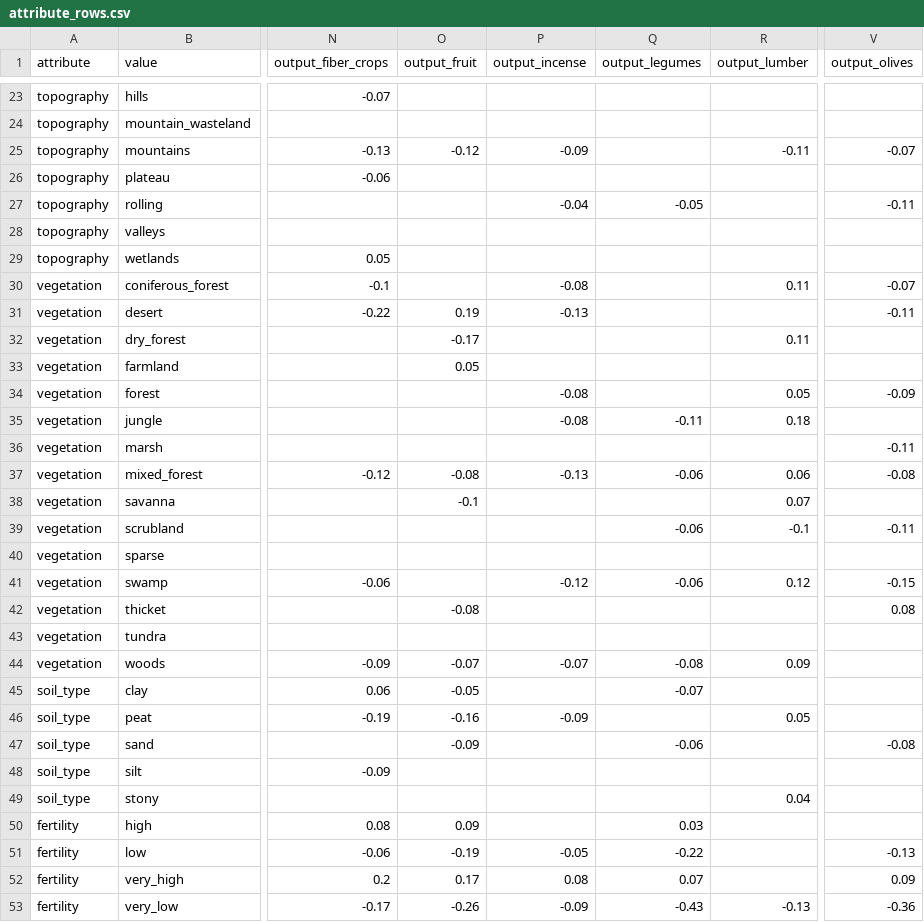
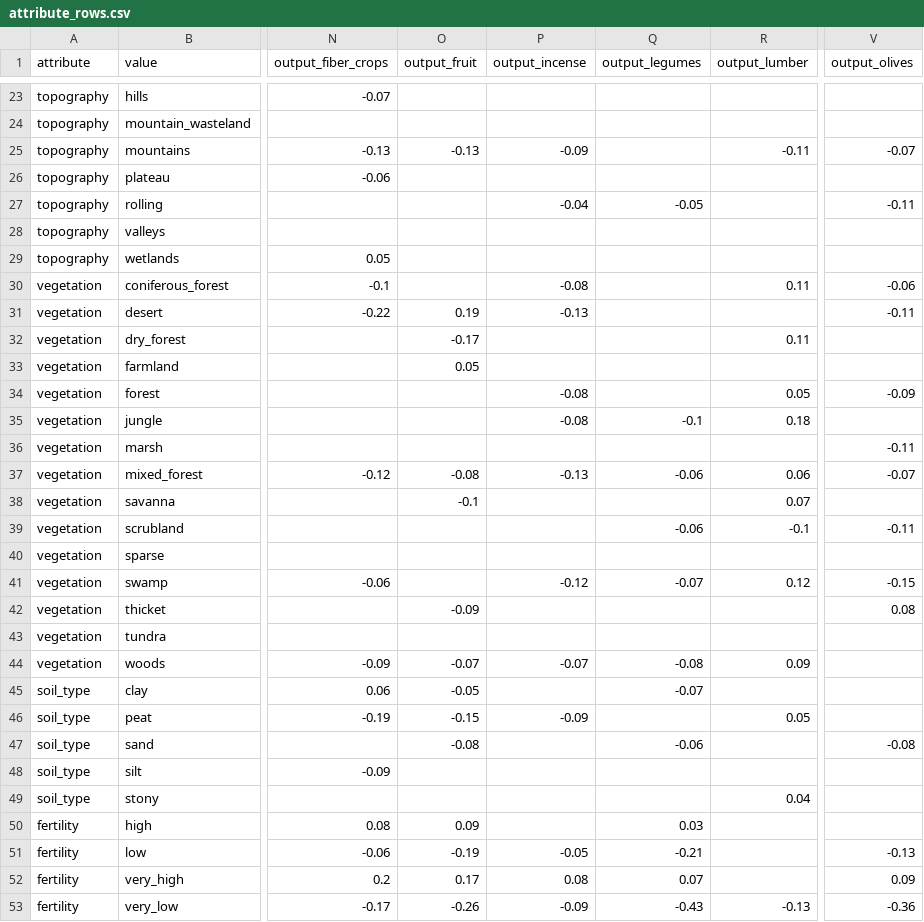
Before and after one commit to JanB1989/EU5WorldBuilder, a CSV file: artifacts/handover/latest/attribute_rows.csv, drawn as a sheet; only a part is shown, gaps mark what is left out; the diff covers the shown part only; the diff names each change by its address in the sheet, - before the commit and + after, or states it on an @@ line.

```diff
--- a/artifacts/handover/latest/attribute_rows.csv
+++ b/artifacts/handover/latest/attribute_rows.csv
-O25 (output_fruit): -0.12
+O25 (output_fruit): -0.13
-V30 (output_olives): -0.07
+V30 (output_olives): -0.06
-Q35 (output_legumes): -0.11
+Q35 (output_legumes): -0.1
-V37 (output_olives): -0.08
+V37 (output_olives): -0.07
-Q41 (output_legumes): -0.06
+Q41 (output_legumes): -0.07
-O42 (output_fruit): -0.08
+O42 (output_fruit): -0.09
-O46 (output_fruit): -0.16
+O46 (output_fruit): -0.15
-O47 (output_fruit): -0.09
+O47 (output_fruit): -0.08
-Q51 (output_legumes): -0.22
+Q51 (output_legumes): -0.21
```
Also changed, not shown: 2 edited cells elsewhere in this file, artifacts/handover/latest/goods_floor.csv, 5 other files.
